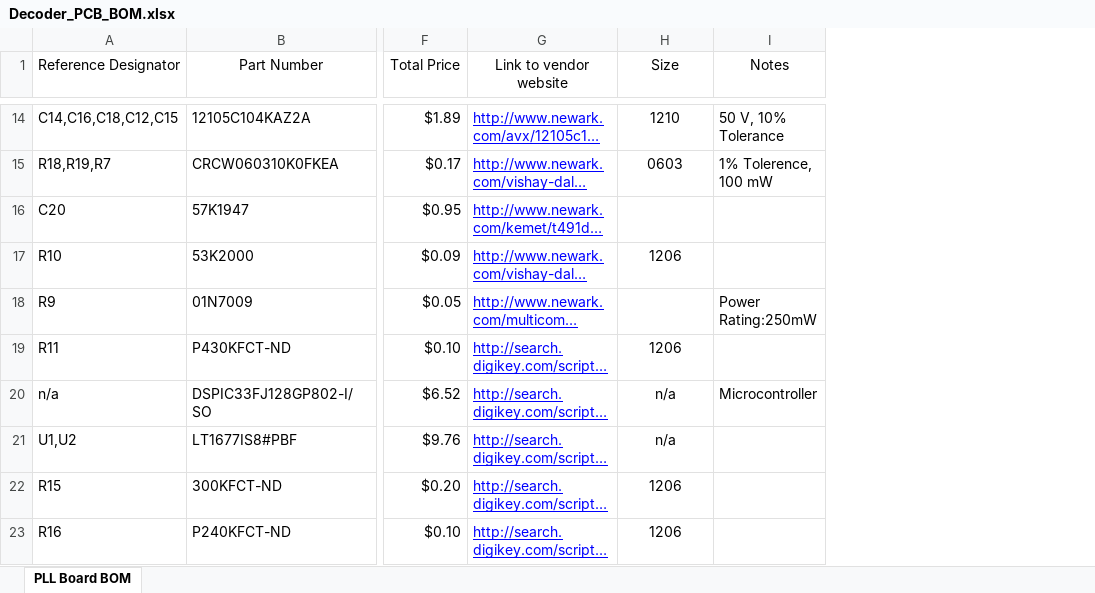
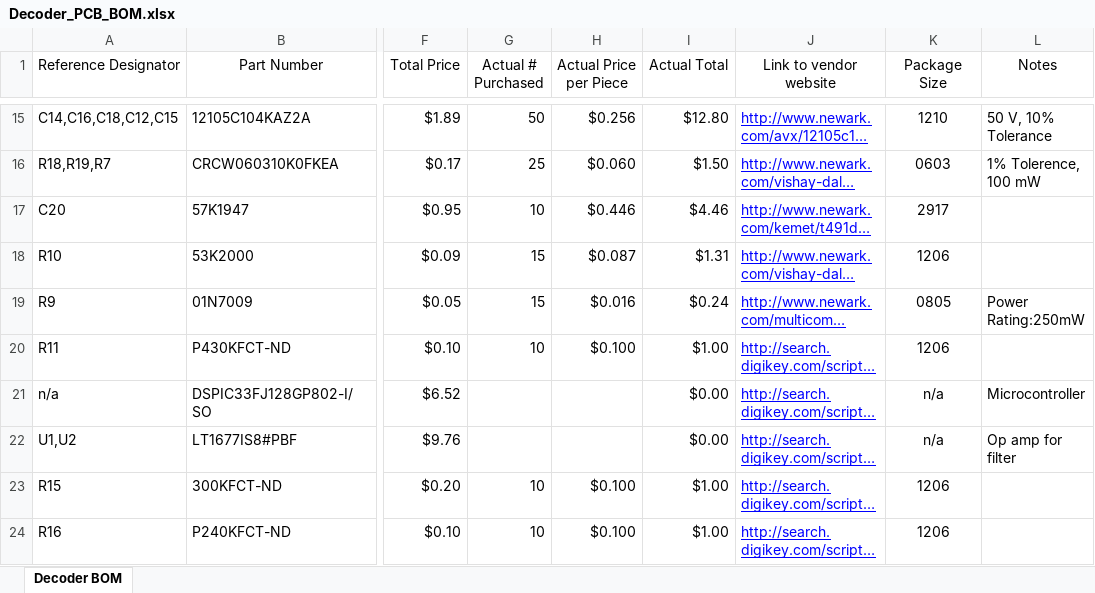
Before and after one commit to jackdev23/morsedecode, an Excel workbook: EnhancedMorseDecoder/Decoder_PCB_BOM.xlsx, sheet Decoder BOM, drawn as a sheet; only a part is shown, gaps mark what is left out; long unchanged cells end in …; values as stored, in another font and other column widths than the file's, no borders; conditional formats and table styles not drawn; addresses are those after the commit; the diff covers the shown part only; the diff names each change by its address in the sheet, - before the commit and + after, or states it on an @@ line.

```diff
--- a/EnhancedMorseDecoder/Decoder_PCB_BOM.xlsx (sheet Decoder BOM)
+++ b/EnhancedMorseDecoder/Decoder_PCB_BOM.xlsx (sheet Decoder BOM)
-sheet tab: PLL Board BOM
+sheet tab: Decoder BOM
+column G (Actual # Purchased), rows 15-24: 50 | 25 | 10 | 15 | 15 | 10 |  |  | 10 | 10
+column H (Actual Price per Piece), rows 15-24: $0.256 | $0.060 | $0.446 | $0.087 | $0.016 | $0.100 |  |  | $0.100 | $0.100
+column I (Actual Total), rows 15-24: $12.80 | $1.50 | $4.46 | $1.31 | $0.24 | $1.00 | $0.00 | $0.00 | $1.00 | $1.00
-K1: Size
+K1: Package Size
-K17 (Package Size): (empty)
+K17 (Package Size): 2917
-K19 (Package Size): (empty)
+K19 (Package Size): 0805
-L22 (Notes): (empty)
+L22 (Notes): Op amp for filter
```
Also changed, not shown: 4 added rows and 3 removed rows elsewhere in this sheet.
